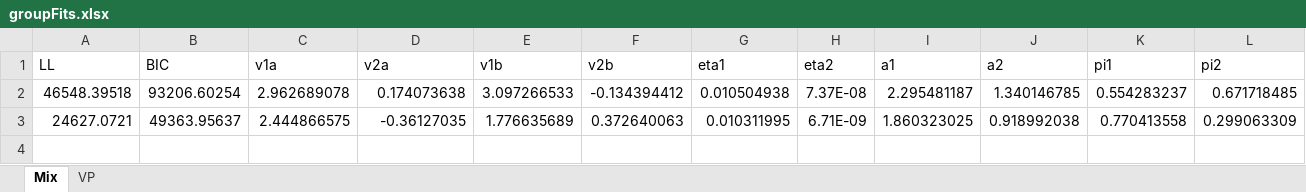
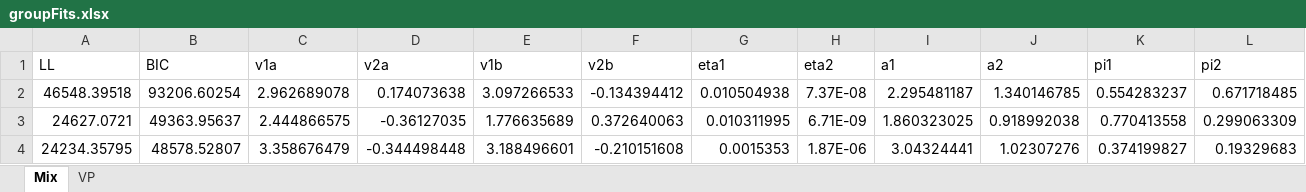
Before and after one commit to jaszhou1/sourcemem, an Excel workbook: models/code/criterionVar/Criterionx/groupFits.xlsx, sheet Mix, drawn as a sheet; only a part is shown; values as stored, in another font and other column widths than the file's, no borders; rows hold the shown columns only; the diff names each change by its address in the sheet, - before the commit and + after, or states it on an @@ line.

Commit message:
Select group member
a

```diff
--- a/models/code/criterionVar/Criterionx/groupFits.xlsx (sheet Mix)
+++ b/models/code/criterionVar/Criterionx/groupFits.xlsx (sheet Mix)
+row 4: 24234.35795 | 48578.52807 | 3.358676479 | -0.344498448 | 3.188496601 | -0.210151608 | 0.0015353 | 1.87E-06 | 3.04324441 | 1.02307276 | 0.374199827 | 0.19329683
```
Also changed, not shown: sheet VP, 6 other files.
